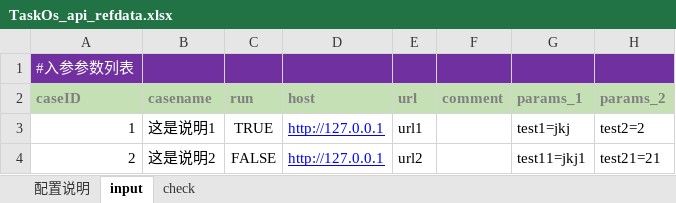
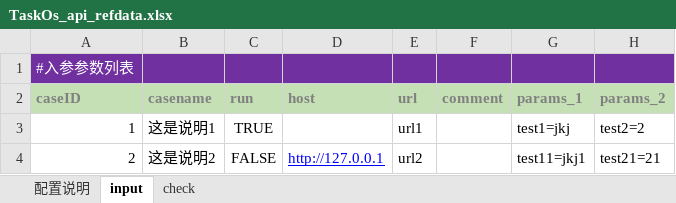
Before and after one commit to odinfor/odin_y_yz, an Excel workbook: odin_test_py/refdata/TaskOs_api_refdata.xlsx, sheet input, drawn as a sheet; only a part is shown; values as stored, in another font and other column widths than the file's, no borders; the diff names each change by its address in the sheet, - before the commit and + after, or states it on an @@ line.

```diff
--- a/odin_test_py/refdata/TaskOs_api_refdata.xlsx (sheet input)
+++ b/odin_test_py/refdata/TaskOs_api_refdata.xlsx (sheet input)
-D3 (host): http://127.0.0.1
+D3 (host): (empty)
```
Also changed, not shown: 2 other files.
